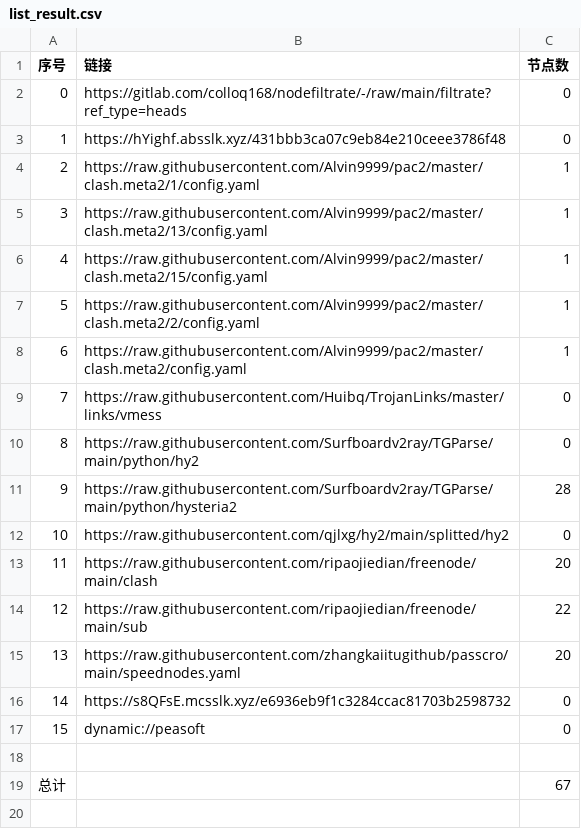
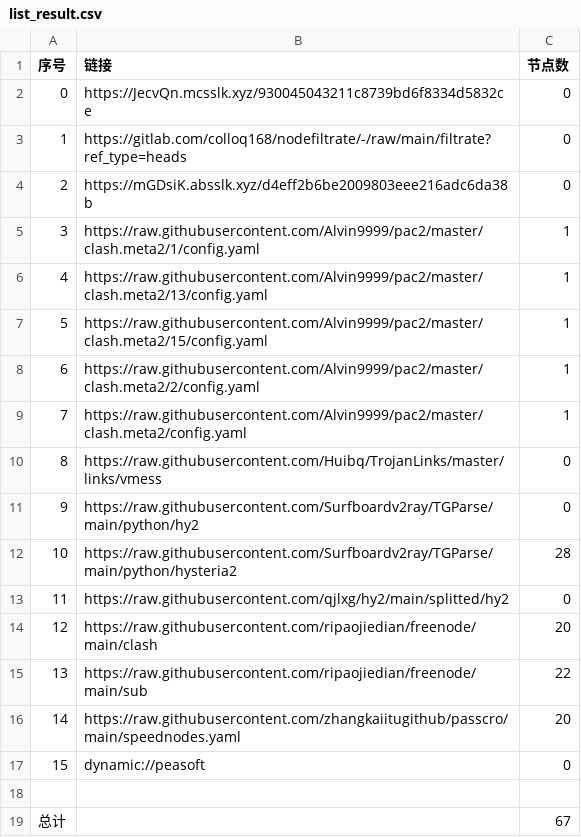
Before and after one commit to ileesen/AutoMergePublicNodes, a CSV file: list_result.csv, drawn as a sheet; removed rows and columns are numbered as before the commit, all else as after; the diff names each change by its address in the sheet, - before the commit and + after, or states it on an @@ line.

```diff
--- a/list_result.csv
+++ b/list_result.csv
+row 2: 0 | https://JecvQn.mcsslk.xyz/930045043211c8739bd6f8334d5832ce | 0
@@ column A (序号) renumbered between rows 3 and 16 @@
-B4 (链接): https://hYighf.absslk.xyz/431bbb3ca07c9eb84e210ceee3786f48
+B4 (链接): https://mGDsiK.absslk.xyz/d4eff2b6be2009803eee216adc6da38b
-row 16: 14 | https://s8QFsE.mcsslk.xyz/e6936eb9f1c3284ccac81703b2598732 | 0
```
Also changed, not shown: 21 other files.
